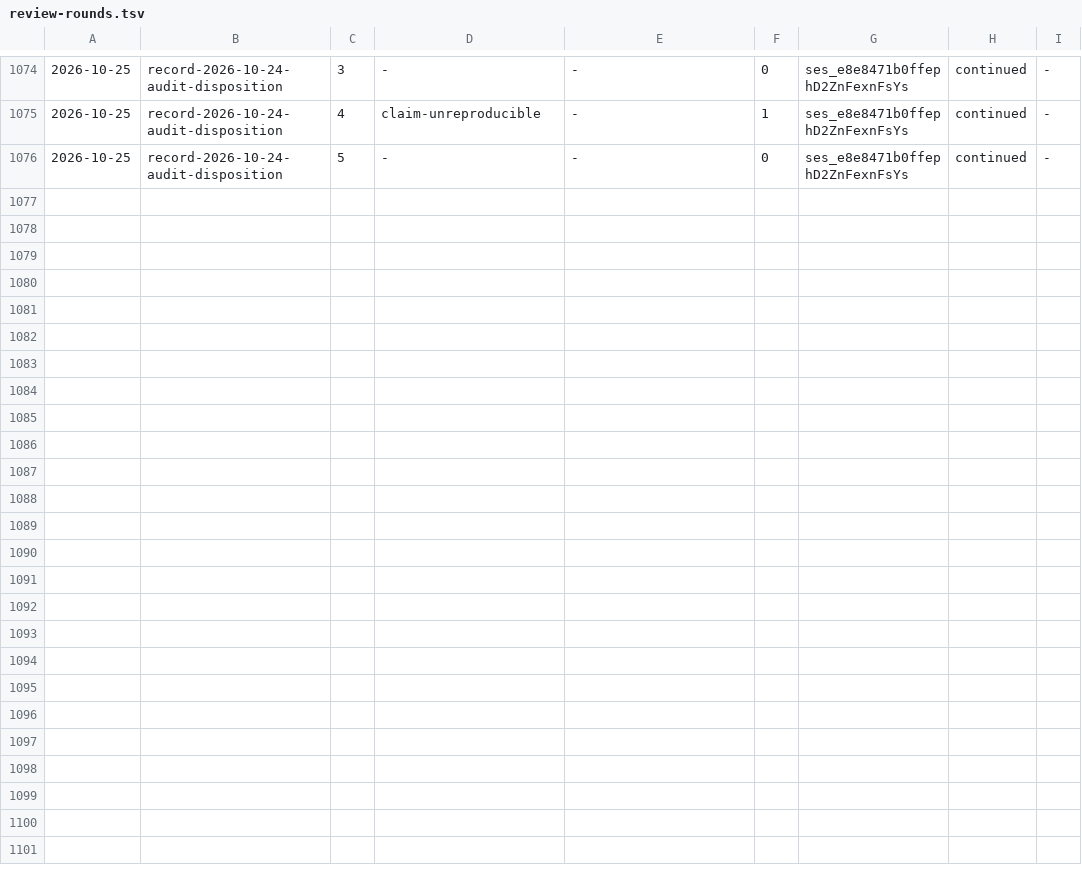
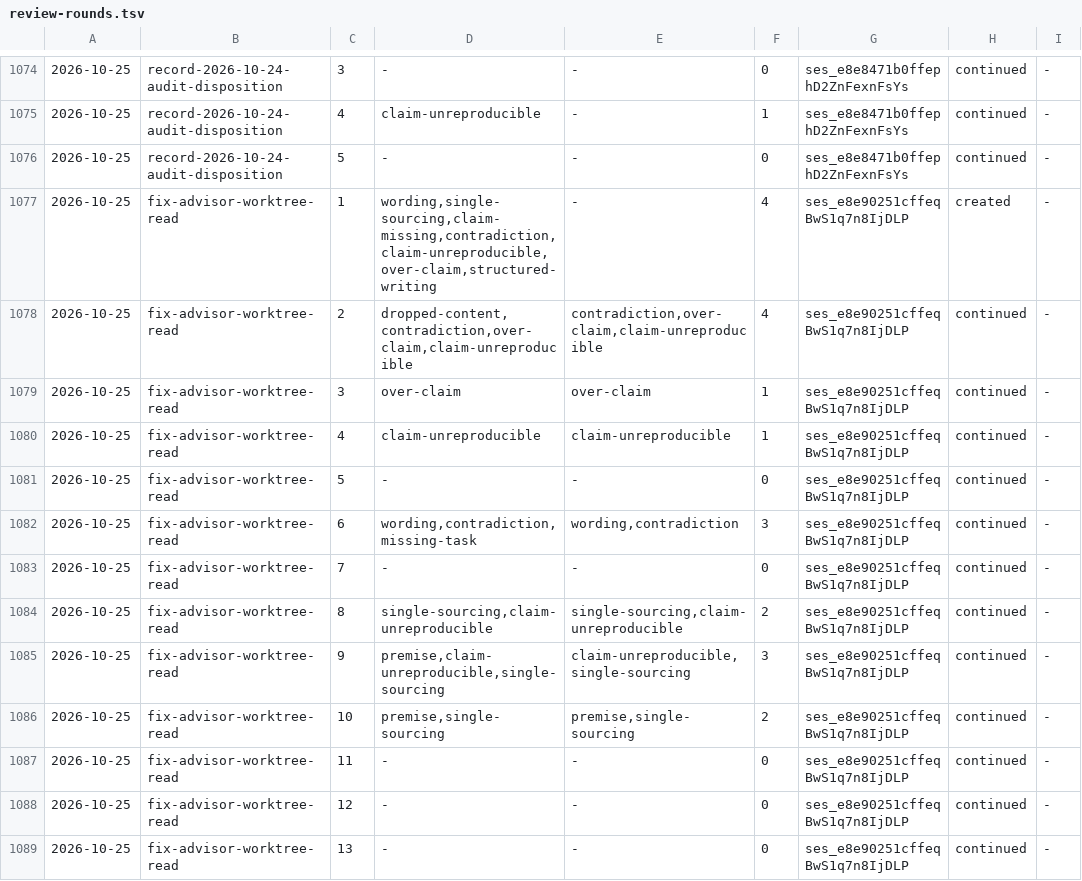
Before and after one commit to aanbrn/axon-showcase, a TSV file: docs/review-rounds.tsv, drawn as a sheet; only a part is shown, gaps mark what is left out.

Commit message:
State the advisor's readable root (#684)
* State the advisor's readable root

Names the boundary the handoff never stated: the advisor's file tools reach
the workspace its session was created in, so a fresh consultation reads the
caller's tree and a continued one keeps its own. Adds the capture the review
loop earned, covering an uncommitted tree in the branch-refresh rule and
pointing the pre-write claim class at the scanner that owns it.

* Archive fix-advisor-worktree-read

No spec delta: the change declares skip_specs, so the archive moves the change
directory and syncs nothing.

```diff
--- a/docs/review-rounds.tsv
+++ b/docs/review-rounds.tsv
@@ -1076 +1076,14 @@
 2026-10-25	record-2026-10-24-audit-disposition	5	-	-	0	ses_e8e8471b0ffephD2ZnFexnFsYs	continued	-
+2026-10-25	fix-advisor-worktree-read	1	wording,single-sourcing,claim-missing,contradiction,claim-unreproducible,over-claim,structured-writing	-	4	ses_e8e90251cffeqBwS1q7n8IjDLP	created	-
+2026-10-25	fix-advisor-worktree-read	2	dropped-content,contradiction,over-claim,claim-unreproducible	contradiction,over-claim,claim-unreproducible	4	ses_e8e90251cffeqBwS1q7n8IjDLP	continued	-
+2026-10-25	fix-advisor-worktree-read	3	over-claim	over-claim	1	ses_e8e90251cffeqBwS1q7n8IjDLP	continued	-
+2026-10-25	fix-advisor-worktree-read	4	claim-unreproducible	claim-unreproducible	1	ses_e8e90251cffeqBwS1q7n8IjDLP	continued	-
+2026-10-25	fix-advisor-worktree-read	5	-	-	0	ses_e8e90251cffeqBwS1q7n8IjDLP	continued	-
+2026-10-25	fix-advisor-worktree-read	6	wording,contradiction,missing-task	wording,contradiction	3	ses_e8e90251cffeqBwS1q7n8IjDLP	continued	-
+2026-10-25	fix-advisor-worktree-read	7	-	-	0	ses_e8e90251cffeqBwS1q7n8IjDLP	continued	-
+2026-10-25	fix-advisor-worktree-read	8	single-sourcing,claim-unreproducible	single-sourcing,claim-unreproducible	2	ses_e8e90251cffeqBwS1q7n8IjDLP	continued	-
+2026-10-25	fix-advisor-worktree-read	9	premise,claim-unreproducible,single-sourcing	claim-unreproducible,single-sourcing	3	ses_e8e90251cffeqBwS1q7n8IjDLP	continued	-
+2026-10-25	fix-advisor-worktree-read	10	premise,single-sourcing	premise,single-sourcing	2	ses_e8e90251cffeqBwS1q7n8IjDLP	continued	-
+2026-10-25	fix-advisor-worktree-read	11	-	-	0	ses_e8e90251cffeqBwS1q7n8IjDLP	continued	-
+2026-10-25	fix-advisor-worktree-read	12	-	-	0	ses_e8e90251cffeqBwS1q7n8IjDLP	continued	-
+2026-10-25	fix-advisor-worktree-read	13	-	-	0	ses_e8e90251cffeqBwS1q7n8IjDLP	continued	-
```
Also changed, not shown: 8 other files.
